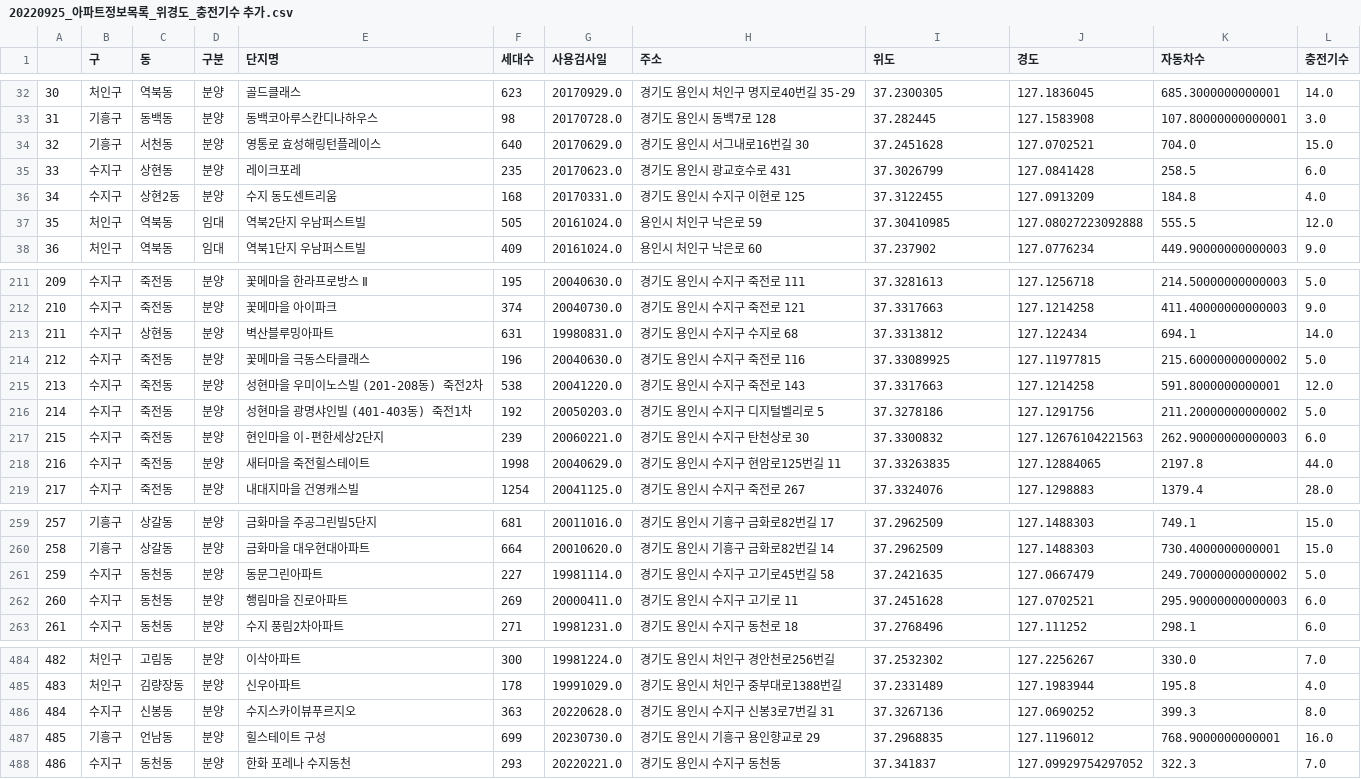
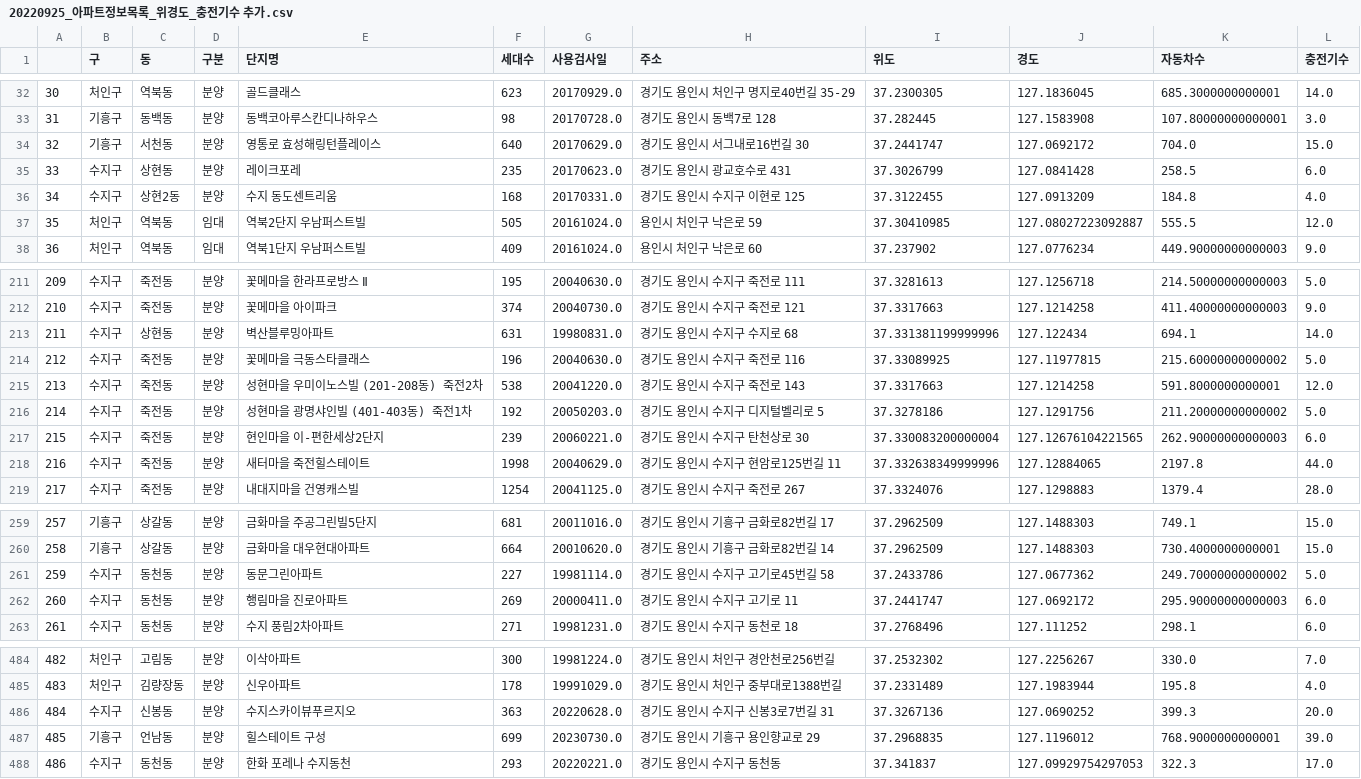
Before and after one commit to jaesoekjjang/ev-station-opt, a CSV file: data/dataset/20220925_아파트정보목록_위경도_충전기수 추가.csv, drawn as a sheet; only a part is shown, gaps mark what is left out; the diff covers the shown part only.

Commit message:
추가데이터전처리, 충전기수 추가
세대수,아파트충전기, 행정구,아파트정보목록 삭제

```diff
--- a/data/dataset/20220925_아파트정보목록_위경도_충전기수 추가.csv
+++ b/data/dataset/20220925_아파트정보목록_위경도_충전기수 추가.csv
@@ -33,6 +33,6 @@
 31,기흥구,동백동,분양,동백코아루스칸디나하우스,98,20170728.0,경기도 용인시 동백7로 128,37.282445,127.1583908,107.80000000000001,3.0
-32,기흥구,서천동,분양,영통로 효성해링턴플레이스,640,20170629.0,경기도 용인시 서그내로16번길 30,37.2451628,127.0702521,704.0,15.0
+32,기흥구,서천동,분양,영통로 효성해링턴플레이스,640,20170629.0,경기도 용인시 서그내로16번길 30,37.2441747,127.0692172,704.0,15.0
 33,수지구,상현동,분양,레이크포레,235,20170623.0,경기도 용인시 광교호수로 431,37.3026799,127.0841428,258.5,6.0
 34,수지구,상현2동,분양,수지 동도센트리움,168,20170331.0,경기도 용인시 수지구 이현로 125,37.3122455,127.0913209,184.8,4.0
-35,처인구,역북동,임대,역북2단지 우남퍼스트빌,505,20161024.0,용인시 처인구 낙은로 59,37.30410985,127.08027223092888,555.5,12.0
+35,처인구,역북동,임대,역북2단지 우남퍼스트빌,505,20161024.0,용인시 처인구 낙은로 59,37.30410985,127.08027223092887,555.5,12.0
 36,처인구,역북동,임대,역북1단지 우남퍼스트빌,409,20161024.0,용인시 처인구 낙은로 60,37.237902,127.0776234,449.90000000000003,9.0
@@ -212,3 +212,3 @@
 210,수지구,죽전동,분양,꽃메마을 아이파크,374,20040730.0,경기도 용인시 수지구 죽전로 121,37.3317663,127.1214258,411.40000000000003,9.0
-211,수지구,상현동,분양,벽산블루밍아파트,631,19980831.0,경기도 용인시 수지구 수지로 68,37.3313812,127.122434,694.1,14.0
+211,수지구,상현동,분양,벽산블루밍아파트,631,19980831.0,경기도 용인시 수지구 수지로 68,37.331381199999996,127.122434,694.1,14.0
 212,수지구,죽전동,분양,꽃메마을 극동스타클래스,196,20040630.0,경기도 용인시 수지구 죽전로 116,37.33089925,127.11977815,215.60000000000002,5.0
@@ -216,4 +216,4 @@
 214,수지구,죽전동,분양,성현마을 광명샤인빌 (401-403동) 죽전1차,192,20050203.0,경기도 용인시 수지구 디지털벨리로 5,37.3278186,127.1291756,211.20000000000002,5.0
-215,수지구,죽전동,분양,현인마을 이-편한세상2단지,239,20060221.0,경기도 용인시 수지구 탄천상로 30,37.3300832,127.12676104221563,262.90000000000003,6.0
-216,수지구,죽전동,분양,새터마을 죽전힐스테이트,1998,20040629.0,경기도 용인시 수지구 현암로125번길 11,37.33263835,127.12884065,2197.8,44.0
+215,수지구,죽전동,분양,현인마을 이-편한세상2단지,239,20060221.0,경기도 용인시 수지구 탄천상로 30,37.330083200000004,127.12676104221565,262.90000000000003,6.0
+216,수지구,죽전동,분양,새터마을 죽전힐스테이트,1998,20040629.0,경기도 용인시 수지구 현암로125번길 11,37.332638349999996,127.12884065,2197.8,44.0
 217,수지구,죽전동,분양,내대지마을 건영캐스빌,1254,20041125.0,경기도 용인시 수지구 죽전로 267,37.3324076,127.1298883,1379.4,28.0
@@ -260,4 +260,4 @@
 258,기흥구,상갈동,분양,금화마을 대우현대아파트,664,20010620.0,경기도 용인시 기흥구 금화로82번길 14,37.2962509,127.1488303,730.4000000000001,15.0
-259,수지구,동천동 ,분양,동문그린아파트,227,19981114.0,경기도 용인시 수지구 고기로45번길 58,37.2421635,127.0667479,249.70000000000002,5.0
-260,수지구,동천동 ,분양,행림마을 진로아파트,269,20000411.0,경기도 용인시 수지구 고기로 11,37.2451628,127.0702521,295.90000000000003,6.0
+259,수지구,동천동 ,분양,동문그린아파트,227,19981114.0,경기도 용인시 수지구 고기로45번길 58,37.2433786,127.0677362,249.70000000000002,5.0
+260,수지구,동천동 ,분양,행림마을 진로아파트,269,20000411.0,경기도 용인시 수지구 고기로 11,37.2441747,127.0692172,295.90000000000003,6.0
 261,수지구,동천동 ,분양,수지 풍림2차아파트,271,19981231.0,경기도 용인시 수지구 동천로 18,37.2768496,127.111252,298.1,6.0
@@ -486,4 +486,4 @@
 483,처인구,김량장동,분양,신우아파트,178,19991029.0,경기도 용인시 처인구 중부대로1388번길,37.2331489,127.1983944,195.8,4.0
-484,수지구,신봉동,분양,수지스카이뷰푸르지오,363,20220628.0,경기도 용인시 수지구 신봉3로7번길 31,37.3267136,127.0690252,399.3,8.0
-485,기흥구,언남동,분양,힐스테이트 구성,699,20230730.0,경기도 용인시 기흥구 용인향교로 29,37.2968835,127.1196012,768.9000000000001,16.0
-486,수지구,동천동,분양,한화 포레나 수지동천,293,20220221.0,경기도 용인시 수지구 동천동,37.341837,127.09929754297052,322.3,7.0
+484,수지구,신봉동,분양,수지스카이뷰푸르지오,363,20220628.0,경기도 용인시 수지구 신봉3로7번길 31,37.3267136,127.0690252,399.3,20.0
+485,기흥구,언남동,분양,힐스테이트 구성,699,20230730.0,경기도 용인시 기흥구 용인향교로 29,37.2968835,127.1196012,768.9000000000001,39.0
+486,수지구,동천동,분양,한화 포레나 수지동천,293,20220221.0,경기도 용인시 수지구 동천동,37.341837,127.09929754297053,322.3,17.0
```
Also changed, not shown: 14 edited cells elsewhere in this file, 4 other files.
